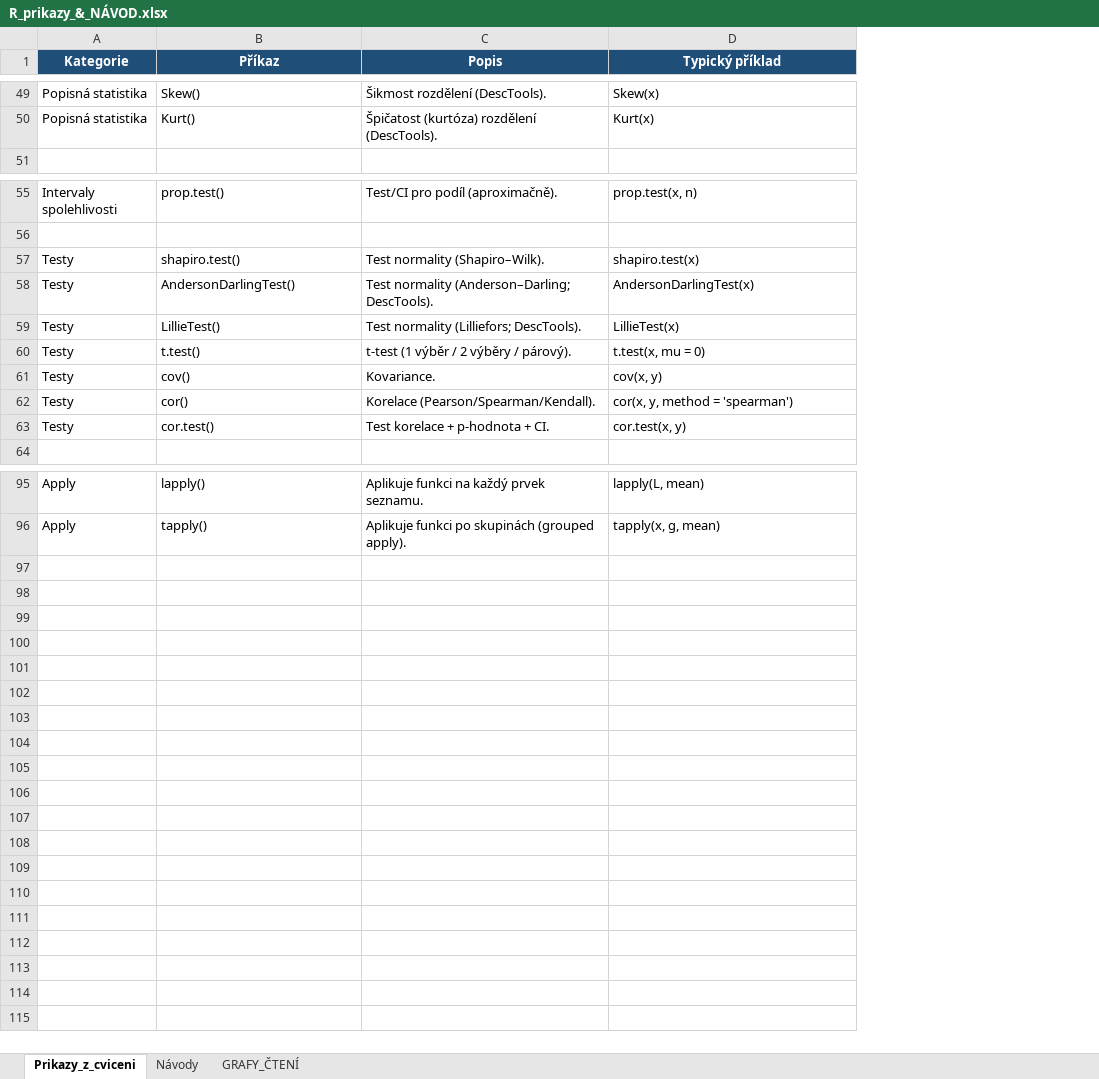
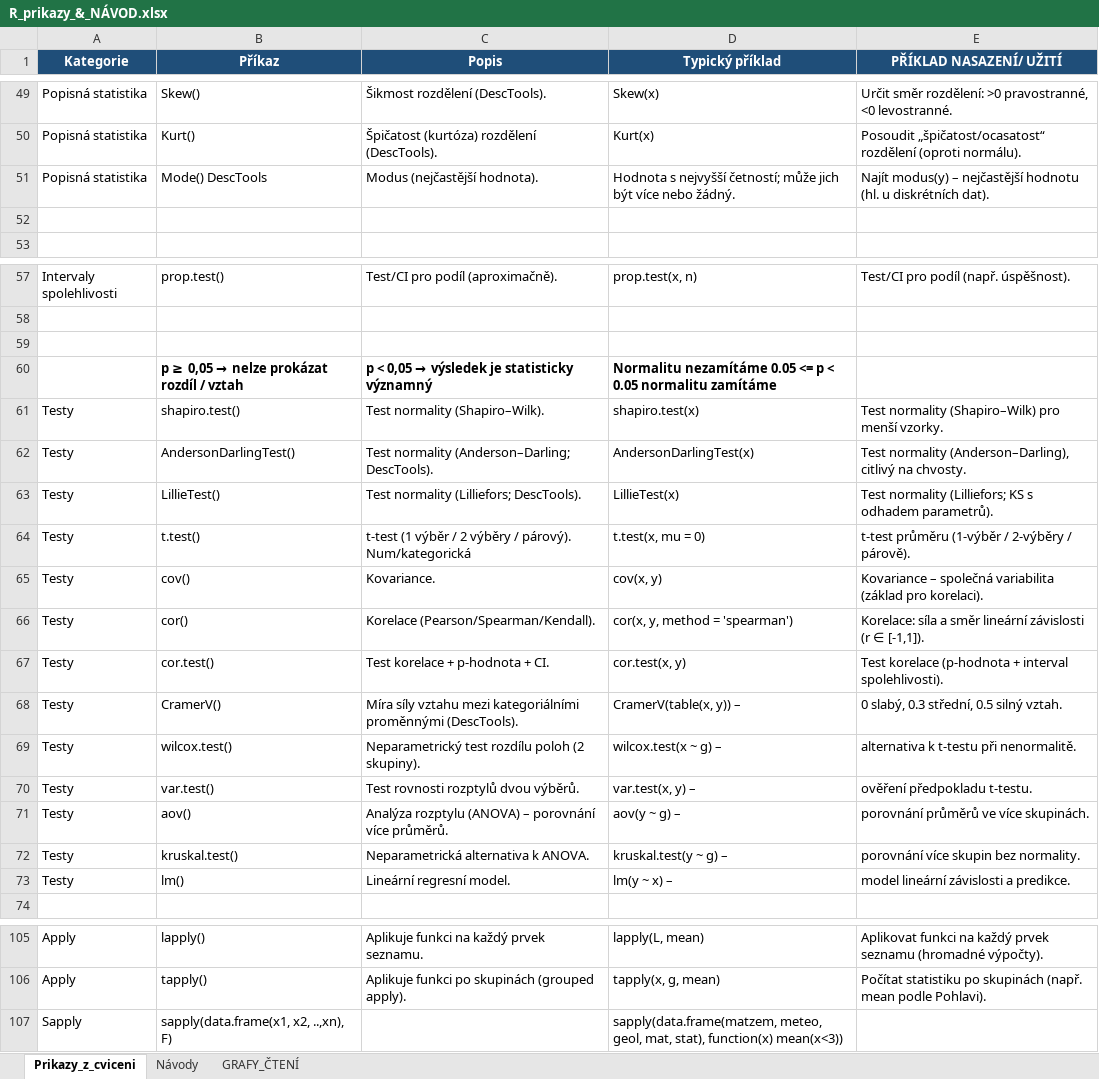
Before and after one commit to zdenax/Priprava_na_zapocet_PAS, an Excel workbook: R_prikazy_&_NÁVOD.xlsx, sheet Prikazy_z_cviceni, drawn as a sheet; only a part is shown, gaps mark what is left out; values as stored, in another font and other column widths than the file's, no borders; table styles not drawn; addresses are those after the commit; the diff names each change by its address in the sheet, - before the commit and + after, or states it on an @@ line.

```diff
--- a/R_prikazy_&_NÁVOD.xlsx (sheet Prikazy_z_cviceni)
+++ b/R_prikazy_&_NÁVOD.xlsx (sheet Prikazy_z_cviceni)
+column E (PŘÍKLAD NASAZENÍ/ UŽITÍ), rows 49-50: Určit směr rozdělení: >0 pravostranné, <0 levostranné. | Posoudit „špičatost/ocasatost“ rozdělení (oproti normálu).; row 57: Test/CI pro podíl (např. úspěšnost).; rows 61-67: Test normality (Shapiro–Wilk) pro menší vzorky. | Test normality (Anderson–Darling), citlivý na chvosty. | Test normality (Lilliefors; KS s odhadem parametrů). | t-test průměru (1-výběr / 2-výběry / párově). | Kovariance – společná variabilita (základ pro korelaci). | Korelace: síla a směr lineární závislosti (r ∈ [-1,1]). | Test korelace (p-hodnota + interval spolehlivosti).; rows 105-106: Aplikovat funkci na každý prvek seznamu (hromadné výpočty). | Počítat statistiku po skupinách (např. mean podle Pohlavi).
+row 51: Popisná statistika | Mode() DescTools | Modus (nejčastější hodnota). | Hodnota s nejvyšší četností; může jich být více nebo žádný. | Najít modus(y) – nejčastější hodnotu (hl. u diskrétních dat).
+row 52: (empty)
+row 59: (empty)
+row 60:  | p ≥ 0,05 → nelze prokázat rozdíl / vztah | p < 0,05 → výsledek je statisticky významný | Normalitu nezamítáme 0.05 <= p < 0.05 normalitu zamítáme
-C64 (Popis): t-test (1 výběr / 2 výběry / párový).
+C64 (Popis): t-test (1 výběr / 2 výběry / párový). Num/kategorická
+row 68: Testy | CramerV() | Míra síly vztahu mezi kategoriálními proměnnými (DescTools). | CramerV(table(x, y)) – | 0 slabý, 0.3 střední, 0.5 silný vztah.
+row 69: Testy | wilcox.test() | Neparametrický test rozdílu poloh (2 skupiny). | wilcox.test(x ~ g) – | alternativa k t-testu při nenormalitě.
+row 70: Testy | var.test() | Test rovnosti rozptylů dvou výběrů. | var.test(x, y) – | ověření předpokladu t-testu.
+row 71: Testy | aov() | Analýza rozptylu (ANOVA) – porovnání více průměrů. | aov(y ~ g) – | porovnání průměrů ve více skupinách.
+row 72: Testy | kruskal.test() | Neparametrická alternativa k ANOVA. | kruskal.test(y ~ g) – | porovnání více skupin bez normality.
+row 73: Testy | lm() | Lineární regresní model. | lm(y ~ x) – | model lineární závislosti a predikce.
+row 107: Sapply | sapply(data.frame(x1, x2, ..,xn), F) |  | sapply(data.frame(matzem, meteo, geol, mat, stat), function(x) mean(x<3))
```
Also changed, not shown: sheet GRAFY_ČTENÍ, sheet Návody, 3 other files.
